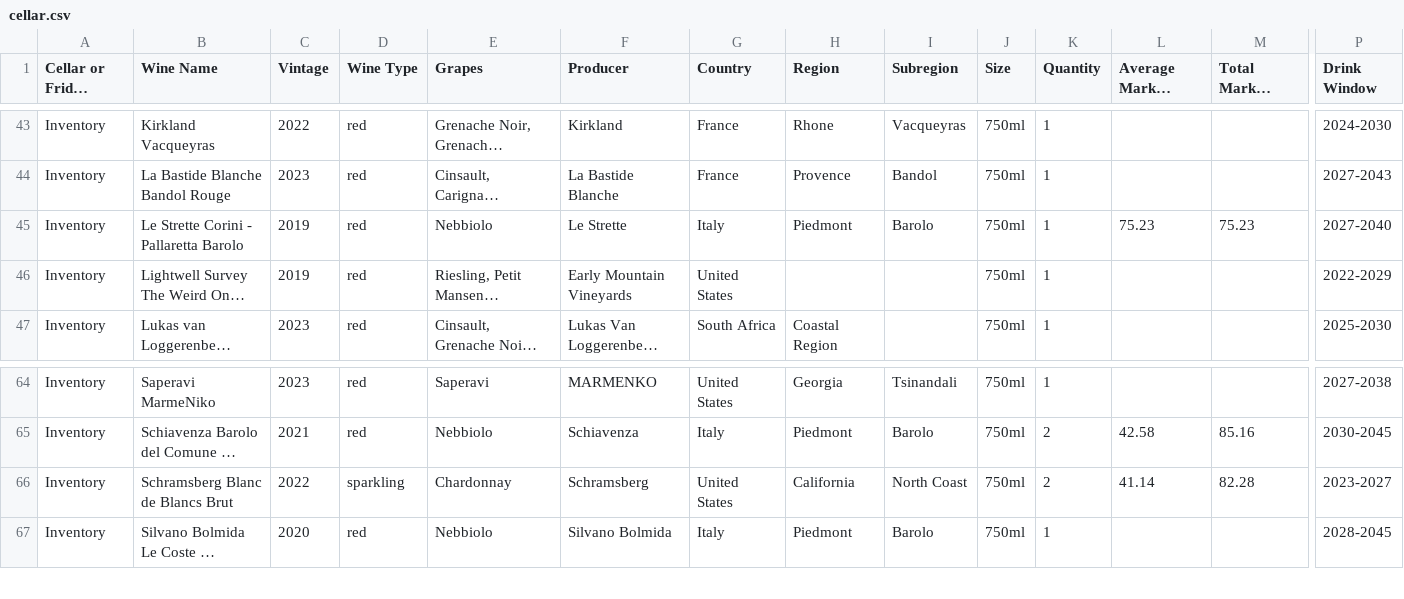
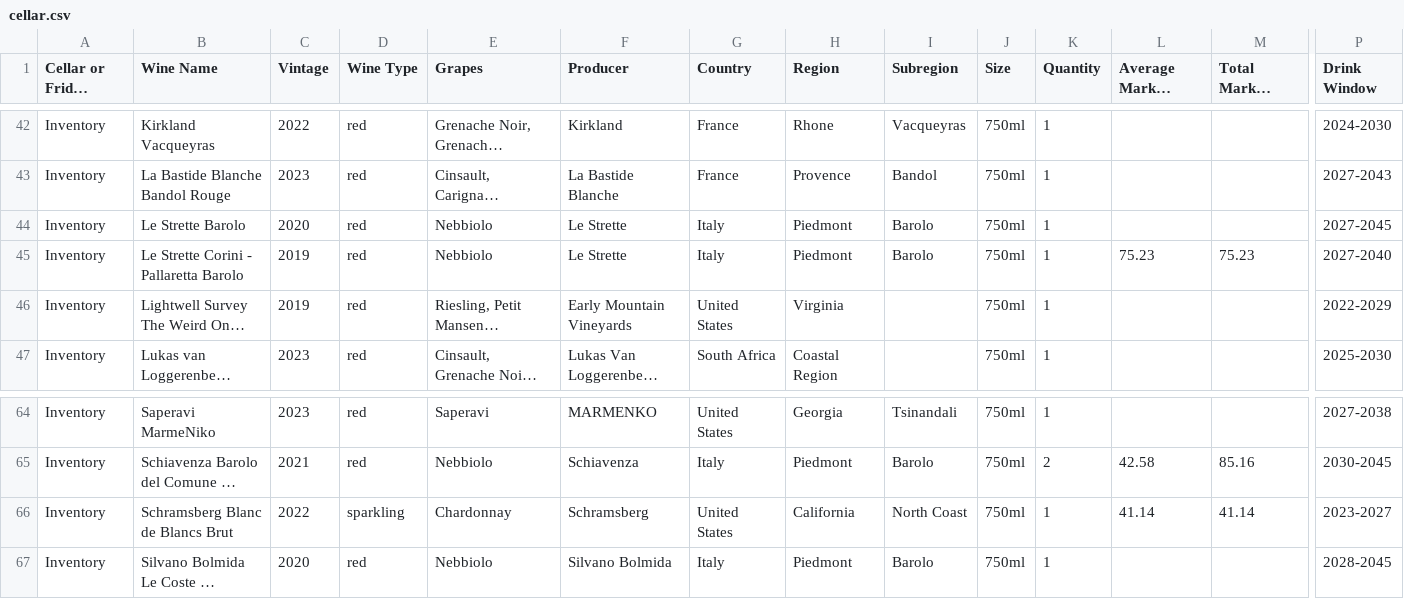
Before and after one commit to adsail/andrewsail.com, a CSV file: data/cellar.csv, drawn as a sheet; only a part is shown, gaps mark what is left out; long unchanged cells end in …; rows hold the shown columns only; the diff covers the shown part only; the diff names each change by its address in the sheet, - before the commit and + after, or states it on an @@ line.

```diff
--- a/data/cellar.csv
+++ b/data/cellar.csv
+row 44: Inventory | Le Strette Barolo | 2020 | red | Nebbiolo | Le Strette | Italy | Piedmont | Barolo | 750ml | 1 |  |  | 2027-2045
-H46 (Region): (empty)
+H46 (Region): Virginia
-K66 (Quantity): 2
+K66 (Quantity): 1
-M66 (Total Market Price (USD)): 82.28
+M66 (Total Market Price (USD)): 41.14
```
Also changed, not shown: 2 added rows, 5 removed rows and 2 edited cells elsewhere in this file, 4 other files.
